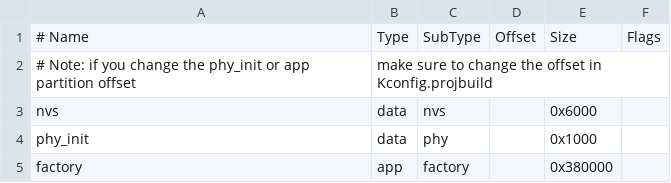
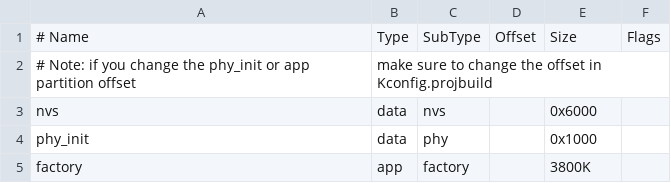
Before and after one commit to TDA-2030/esp32-pwm-aduio, a CSV file: partitions.csv, drawn as a sheet.

```diff
--- a/partitions.csv
+++ b/partitions.csv
@@ -4,2 +4,2 @@ nvs,      data, nvs,     ,        0x6000,
 phy_init, data, phy,     ,        0x1000,
-factory,  app,  factory, ,        0x380000,
+factory,  app,  factory, ,        3800K,
```
Also changed, not shown: 5 other files.
